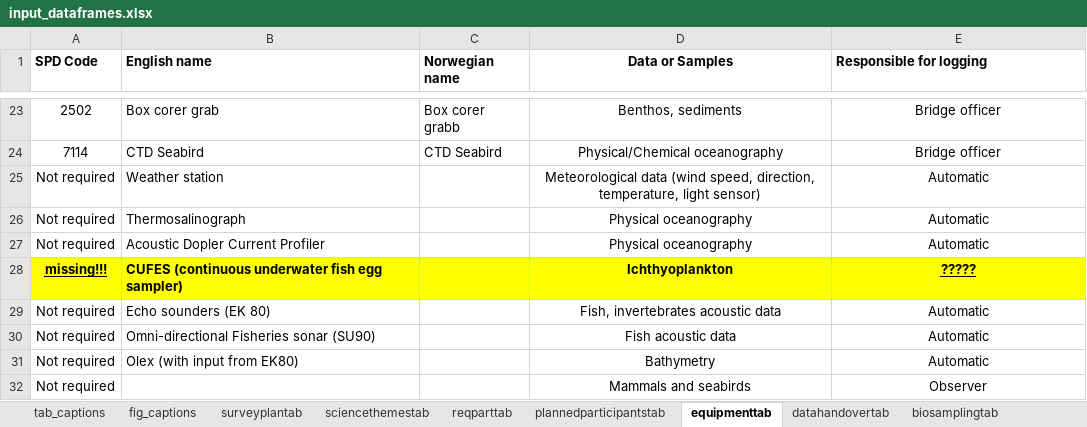
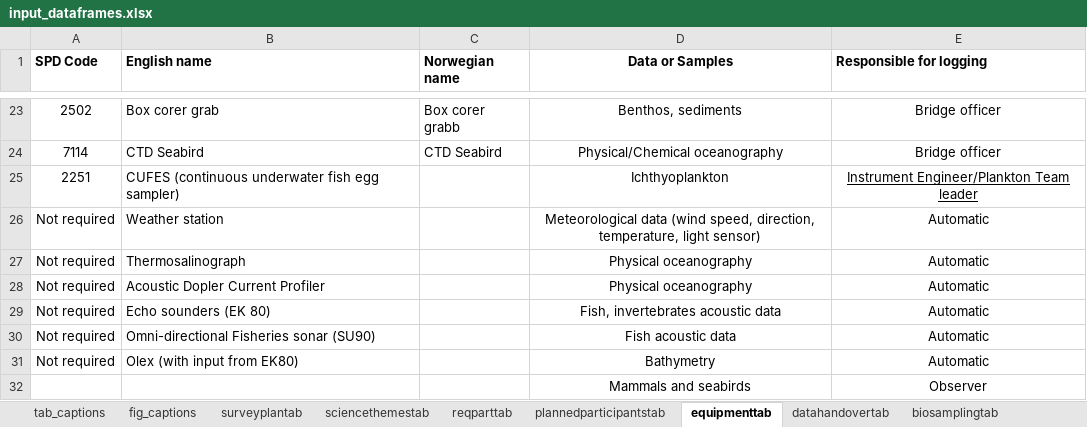
Before and after one commit to niknikos/SailingOrdersDFN, an Excel workbook: _tables/input_dataframes.xlsx, sheet equipmenttab, drawn as a sheet; only a part is shown, gaps mark what is left out; values as stored, in another font and other column widths than the file's, no borders; removed rows and columns are numbered as before the commit, all else as after; the diff names each change by its address in the sheet, - before the commit and + after, or states it on an @@ line.

```diff
--- a/_tables/input_dataframes.xlsx (sheet equipmenttab)
+++ b/_tables/input_dataframes.xlsx (sheet equipmenttab)
+row 25: 2251 | CUFES (continuous underwater fish egg sampler) |  | Ichthyoplankton | Instrument Engineer/Plankton Team leader
-row 28: missing!!! | CUFES (continuous underwater fish egg sampler) |  | Ichthyoplankton | ?????
-A32 (SPD Code): Not required
+A32 (SPD Code): (empty)
```
Also changed, not shown: sheet reqparttab, sheet plannedparticipantstab, other sheet tabs, 4 other files.
